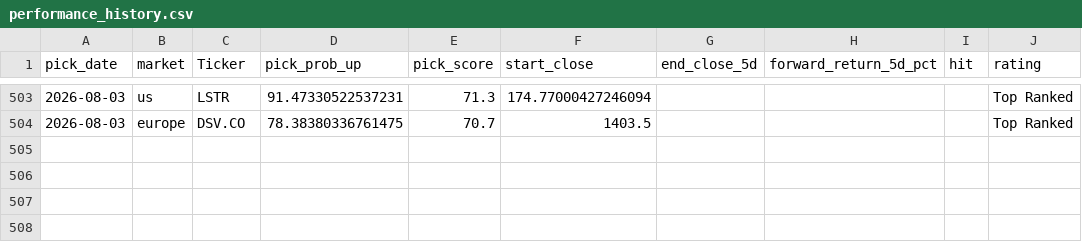
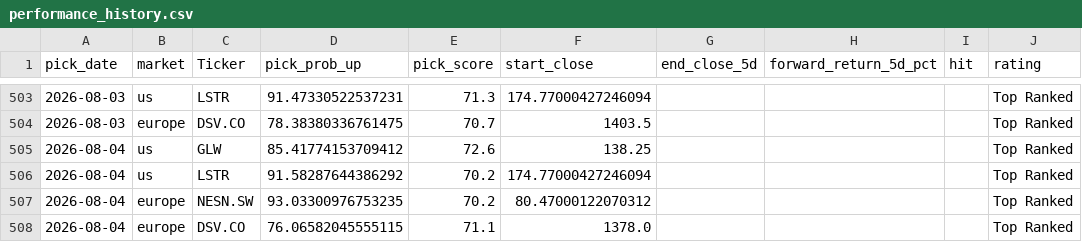
Before and after one commit to Toby0603/AlphaRank, a CSV file: performance_history.csv, drawn as a sheet; only a part is shown, gaps mark what is left out; the diff names each change by its address in the sheet, - before the commit and + after, or states it on an @@ line.

```diff
--- a/performance_history.csv
+++ b/performance_history.csv
+row 505: 2026-08-04 | us | GLW | 85.41774153709412 | 72.6 | 138.25 |  |  |  | Top Ranked
+row 506: 2026-08-04 | us | LSTR | 91.58287644386292 | 70.2 | 174.77000427246094 |  |  |  | Top Ranked
+row 507: 2026-08-04 | europe | NESN.SW | 93.03300976753235 | 70.2 | 80.47000122070312 |  |  |  | Top Ranked
+row 508: 2026-08-04 | europe | DSV.CO | 76.06582045555115 | 71.1 | 1378.0 |  |  |  | Top Ranked
```
Also changed, not shown: benchmark_summary.csv, results_core.csv, 4 other files.
